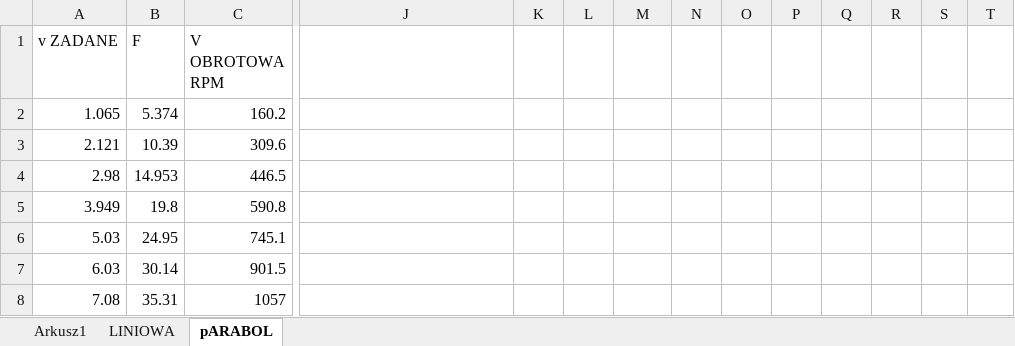
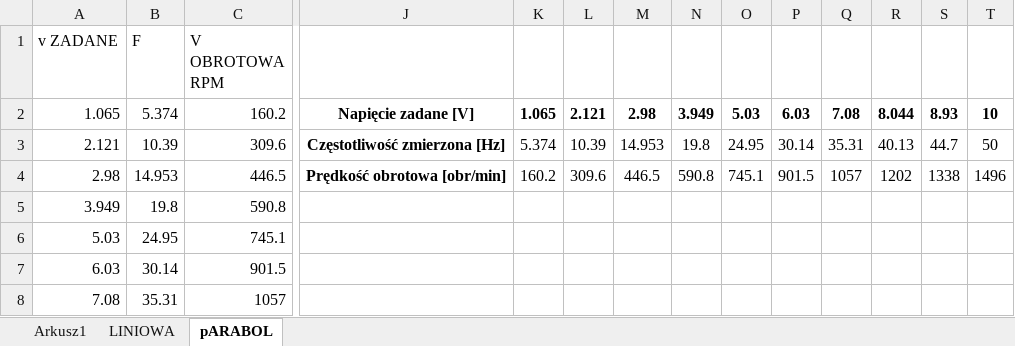
Before and after one commit to elfsonix/Aparatura-automatyzacji, an Excel workbook: Lab6/Zeszyt1.xlsx, sheet pARABOL, drawn as a sheet; only a part is shown, gaps mark what is left out; values as stored, in another font and other column widths than the file's, no borders; charts and pictures not drawn; removed rows and columns are numbered as before the commit, all else as after; rows hold the shown columns only; the diff covers the shown part only; the diff names each change by its address in the sheet, - before the commit and + after, or states it on an @@ line.

```diff
--- a/Lab6/Zeszyt1.xlsx (sheet pARABOL)
+++ b/Lab6/Zeszyt1.xlsx (sheet pARABOL)
-row 2: 1.065 | 5.374 | 160.2
-row 3: 2.121 | 10.39 | 309.6
-row 4: 2.98 | 14.953 | 446.5
+row 2: 1.065 | 5.374 | 160.2 | Napięcie zadane [V] | 1.065 | 2.121 | 2.98 | 3.949 | 5.03 | 6.03 | 7.08 | 8.044 | 8.93 | 10
+row 3: 2.121 | 10.39 | 309.6 | Częstotliwość zmierzona [Hz] | 5.374 | 10.39 | 14.953 | 19.8 | 24.95 | 30.14 | 35.31 | 40.13 | 44.7 | 50
+row 4: 2.98 | 14.953 | 446.5 | Prędkość obrotowa [obr/min] | 160.2 | 309.6 | 446.5 | 590.8 | 745.1 | 901.5 | 1057 | 1202 | 1338 | 1496
```
Also changed, not shown: 39 added rows elsewhere in this sheet, sheet LINIOWA, sheet Arkusz1, charts or pictures, 2 other files.
